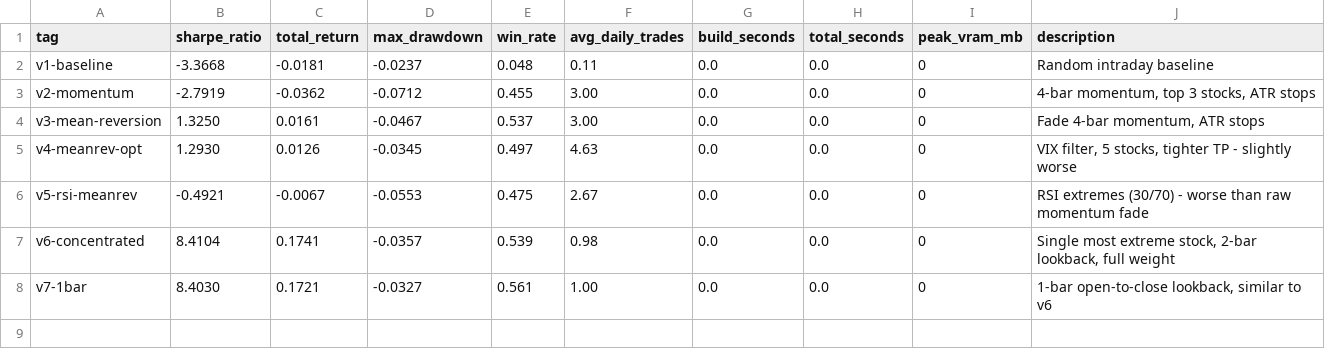
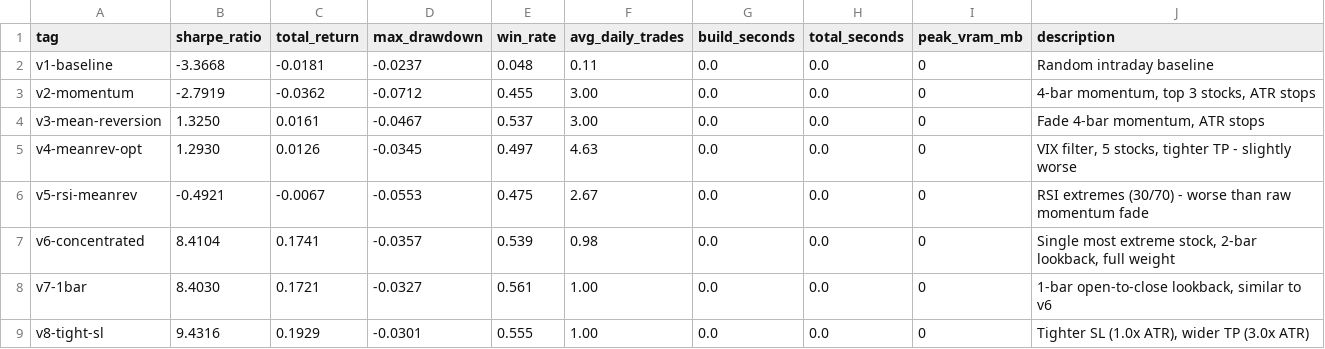
Before and after one commit to arshchawla21/autoresearch-trader, a TSV file: results.tsv, drawn as a sheet; the diff names each change by its address in the sheet, - before the commit and + after, or states it on an @@ line.

```diff
--- a/results.tsv
+++ b/results.tsv
+row 9: v8-tight-sl | 9.4316 | 0.1929 | -0.0301 | 0.555 | 1.00 | 0.0 | 0.0 | 0 | Tighter SL (1.0x ATR), wider TP (3.0x ATR)
```
Also changed, not shown: 1 other file.
